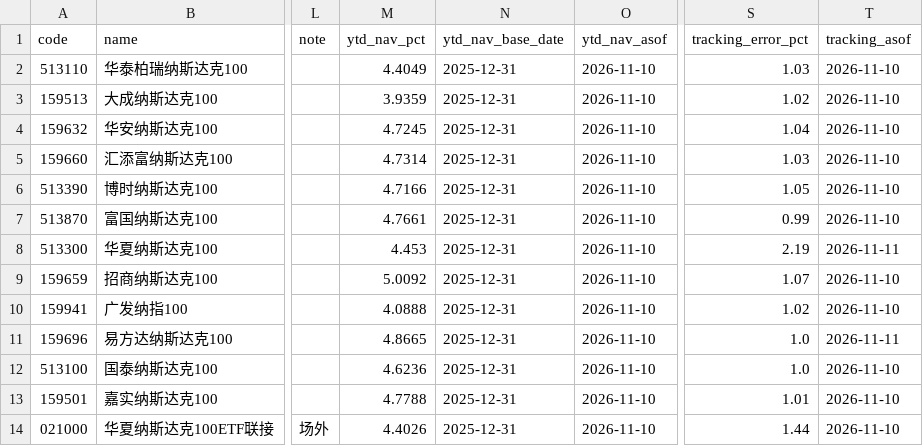
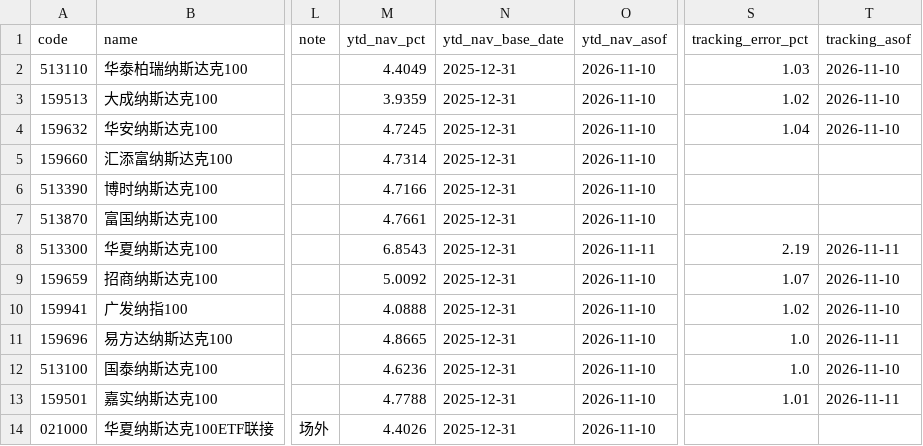
Before and after one commit to fan930450-cpu/nazhietf, a CSV file: data/peers_latest.csv, drawn as a sheet; only a part is shown, gaps mark what is left out; the diff names each change by its address in the sheet, - before the commit and + after, or states it on an @@ line.

```diff
--- a/data/peers_latest.csv
+++ b/data/peers_latest.csv
-S5 (tracking_error_pct): 1.03
+S5 (tracking_error_pct): (empty)
-T5:T7 (tracking_asof): 2026-11-10
+T5:T7 (tracking_asof): (empty)
-S6 (tracking_error_pct): 1.05
+S6 (tracking_error_pct): (empty)
-S7 (tracking_error_pct): 0.99
+S7 (tracking_error_pct): (empty)
-M8 (ytd_nav_pct): 4.453
+M8 (ytd_nav_pct): 6.8543
-O8 (ytd_nav_asof): 2026-11-10
+O8 (ytd_nav_asof): 2026-11-11
-T13 (tracking_asof): 2026-11-10
+T13 (tracking_asof): 2026-11-11
-S14 (tracking_error_pct): 1.44
+S14 (tracking_error_pct): (empty)
-T14 (tracking_asof): 2026-11-10
+T14 (tracking_asof): (empty)
```
Also changed, not shown: 2 other files.
